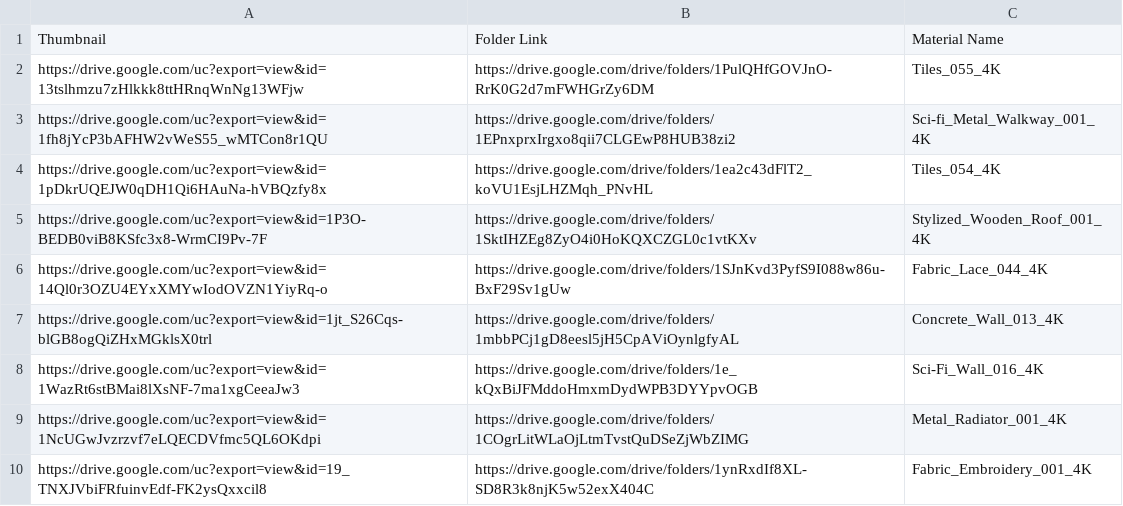
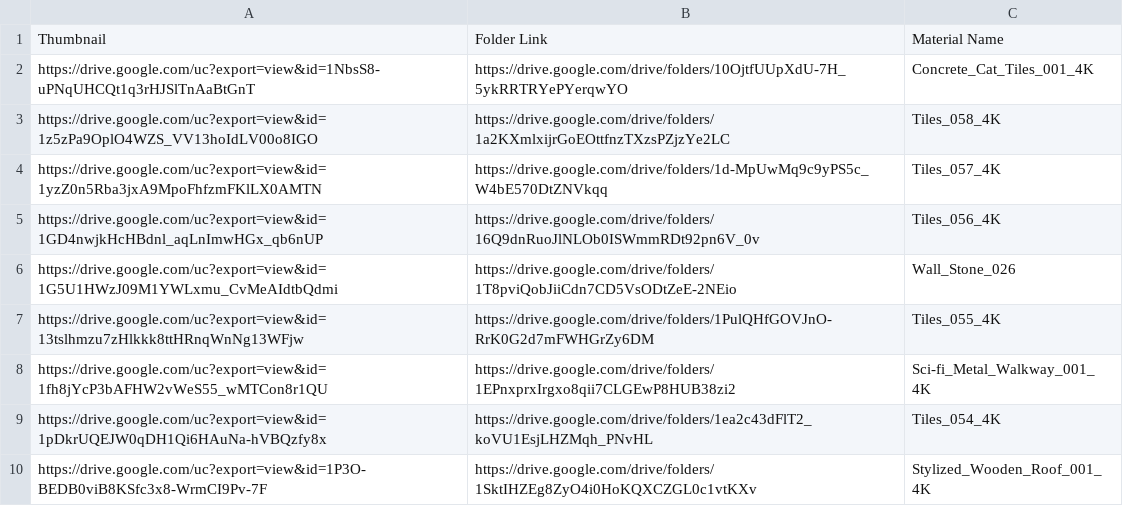
Before and after one commit to gendosplace/Material_Library, a CSV file: Material Library V2 - Sheet1.csv, drawn as a sheet; only a part is shown; the shorter side is filled out with more unchanged rows; the diff names each change by its address in the sheet, - before the commit and + after, or states it on an @@ line.

Commit message:
Update Material Library V2 - Sheet1.csv

```diff
--- a/Material Library V2 - Sheet1.csv
+++ b/Material Library V2 - Sheet1.csv
+row 2: https://drive.google.com/uc?export=view&id=1NbsS8-uPNqUHCQt1q3rHJSlTnAaBtGnT | https://drive.google.com/drive/folders/10OjtfUUpXdU-7H_5ykRRTRYePYerqwYO | Concrete_Cat_Tiles_001_4K
+row 3: https://drive.google.com/uc?export=view&id=1z5zPa9OplO4WZS_VV13hoIdLV00o8IGO | https://drive.google.com/drive/folders/1a2KXmlxijrGoEOttfnzTXzsPZjzYe2LC | Tiles_058_4K
+row 4: https://drive.google.com/uc?export=view&id=1yzZ0n5Rba3jxA9MpoFhfzmFKlLX0AMTN | https://drive.google.com/drive/folders/1d-MpUwMq9c9yPS5c_W4bE570DtZNVkqq | Tiles_057_4K
+row 5: https://drive.google.com/uc?export=view&id=1GD4nwjkHcHBdnl_aqLnImwHGx_qb6nUP | https://drive.google.com/drive/folders/16Q9dnRuoJlNLOb0ISWmmRDt92pn6V_0v | Tiles_056_4K
+row 6: https://drive.google.com/uc?export=view&id=1G5U1HWzJ09M1YWLxmu_CvMeAIdtbQdmi | https://drive.google.com/drive/folders/1T8pviQobJiiCdn7CD5VsODtZeE-2NEio | Wall_Stone_026
```
